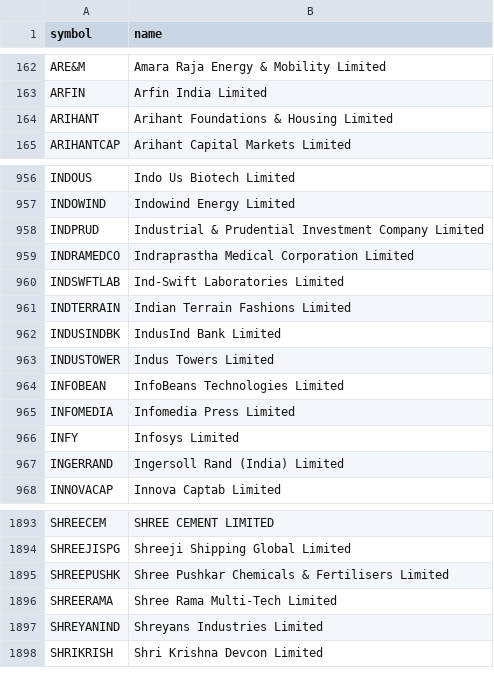
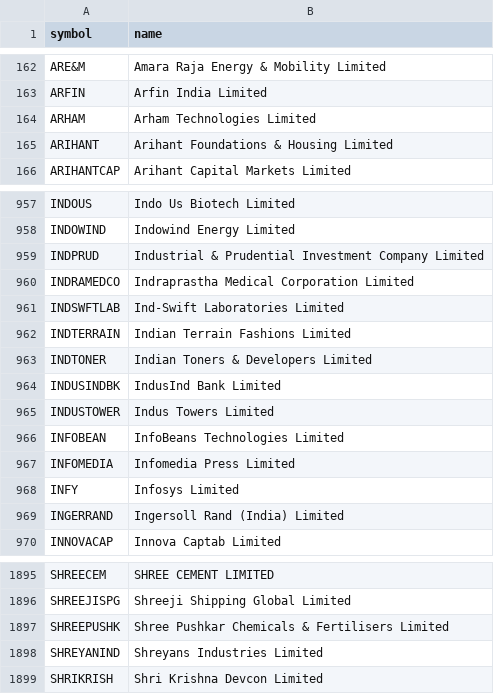
Before and after one commit to shisharay2468-sys/MOMENTUM-PF-ADVANCED, a CSV file: momentum-v2/universe.csv, drawn as a sheet; only a part is shown, gaps mark what is left out; removed rows and columns are numbered as before the commit, all else as after; the diff names each change by its address in the sheet, - before the commit and + after, or states it on an @@ line.

```diff
--- a/momentum-v2/universe.csv
+++ b/momentum-v2/universe.csv
+row 164: ARHAM | Arham Technologies Limited
+row 963: INDTONER | Indian Toners & Developers Limited
-row 1896: SHREERAMA | Shree Rama Multi-Tech Limited
```
Also changed, not shown: 7 other files.
